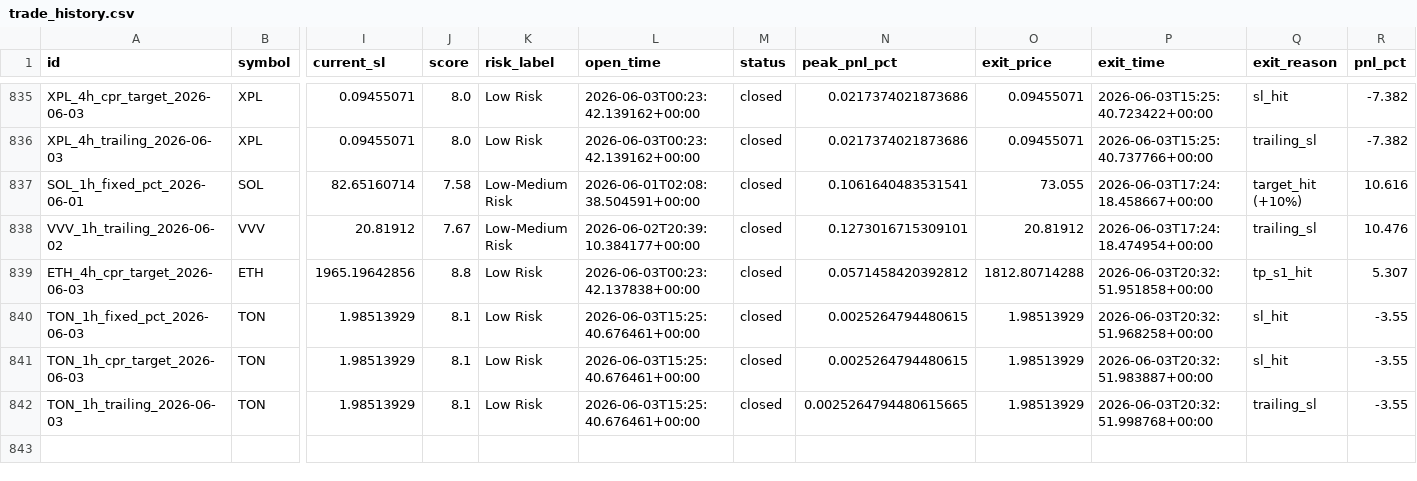
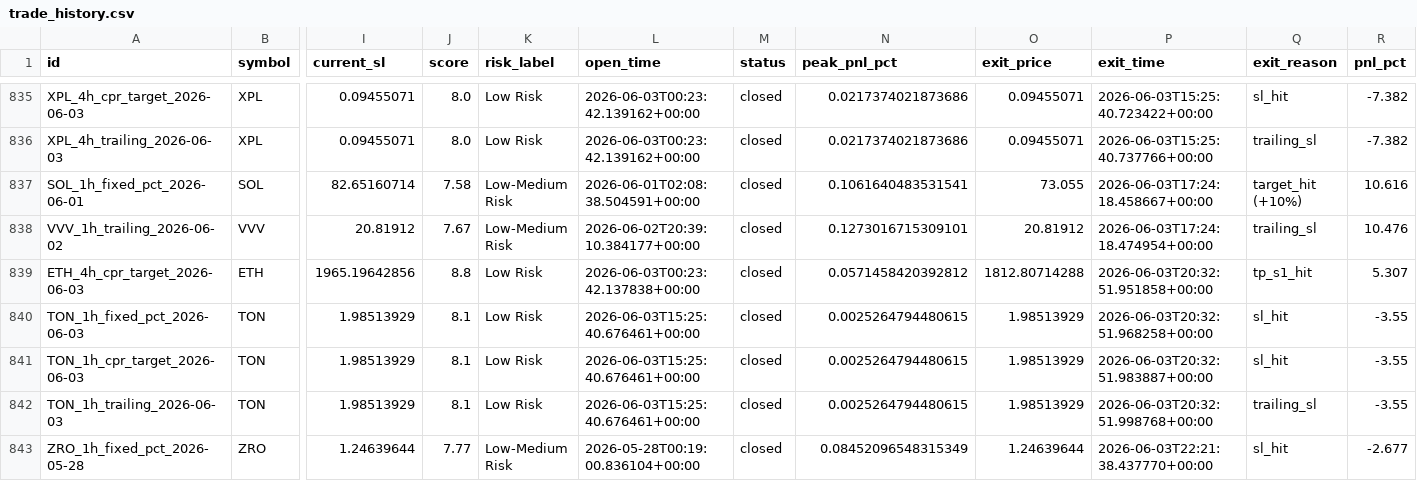
Before and after one commit to raamdhul-star/varam-dynamics-bot, a CSV file: results/paper_trades/trade_history.csv, drawn as a sheet; only a part is shown, gaps mark what is left out; rows hold the shown columns only; the diff names each change by its address in the sheet, - before the commit and + after, or states it on an @@ line.

```diff
--- a/results/paper_trades/trade_history.csv
+++ b/results/paper_trades/trade_history.csv
-N842 (peak_pnl_pct): 0.0025264794480615665
+N842 (peak_pnl_pct): 0.0025264794480615
+row 843: ZRO_1h_fixed_pct_2026-05-28 | ZRO | 1.24639644 | 7.77 | Low-Medium Risk | 2026-05-28T00:19:00.836104+00:00 | closed | 0.08452096548315349 | 1.24639644 | 2026-06-03T22:21:38.437770+00:00 | sl_hit | -2.677
```
Also changed, not shown: 3 other files.
